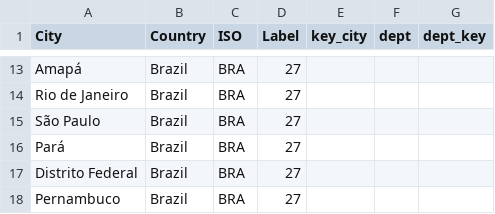
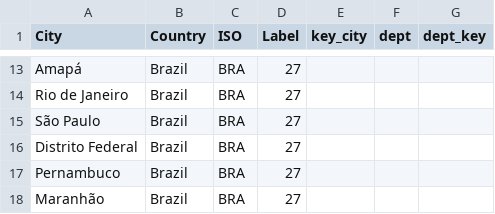
Before and after one commit to c19worldnews/Deployment, a CSV file: location_list.csv, drawn as a sheet; only a part is shown, gaps mark what is left out; the shorter side is filled out with more unchanged rows.

Commit message:
Update location_list.csv

```diff
--- a/location_list.csv
+++ b/location_list.csv
@@ -15,3 +15,2 @@ Rio de Janeiro,Brazil,BRA,27,,,
 São Paulo,Brazil,BRA,27,,,
-Pará,Brazil,BRA,27,,,
 Distrito Federal,Brazil,BRA,27,,,
```
